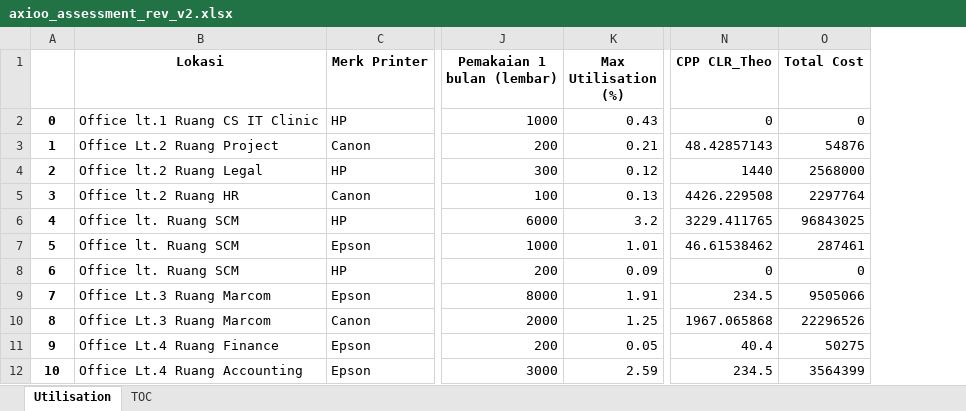
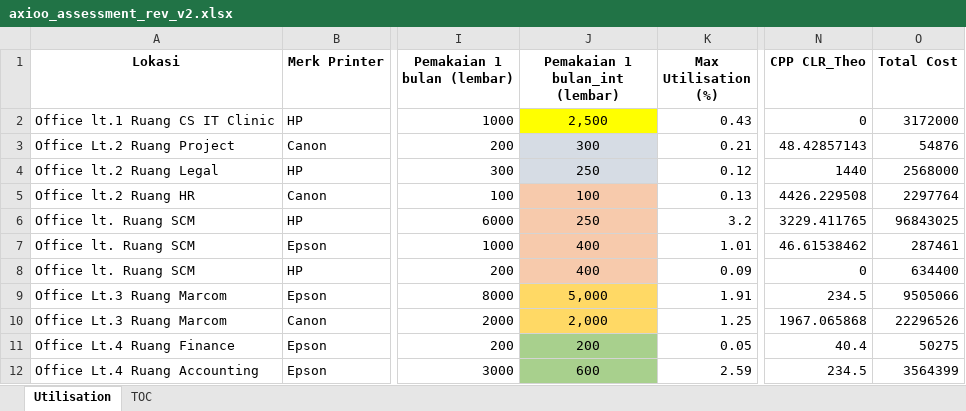
Before and after one commit to Garimahdi/axioo_calc, an Excel workbook: axioo_assessment_rev_v2.xlsx, sheet Utilisation, drawn as a sheet; only a part is shown, gaps mark what is left out; values as stored, in another font and other column widths than the file's, no borders; removed rows and columns are numbered as before the commit, all else as after; the diff covers the shown part only; the diff names each change by its address in the sheet, - before the commit and + after, or states it on an @@ line.

Commit message:
Hotfix: Total Cost

```diff
--- a/axioo_assessment_rev_v2.xlsx (sheet Utilisation)
+++ b/axioo_assessment_rev_v2.xlsx (sheet Utilisation)
-column A, rows 2-12: 0 | 1 | 2 | 3 | 4 | 5 | 6 | 7 | 8 | 9 | 10
+column J (Pemakaian 1 bulan_int (lembar)), rows 2-12: 2,500 | 300 | 250 | 100 | 250 | 400 | 400 | 5,000 | 2,000 | 200 | 600
-O2 (Total Cost): 0
+O2 (Total Cost): 3172000
-O8 (Total Cost): 0
+O8 (Total Cost): 634400
```
Also changed, not shown: 1 removed row and 7 edited cells elsewhere in this sheet, sheet TOC, 1 other file.
